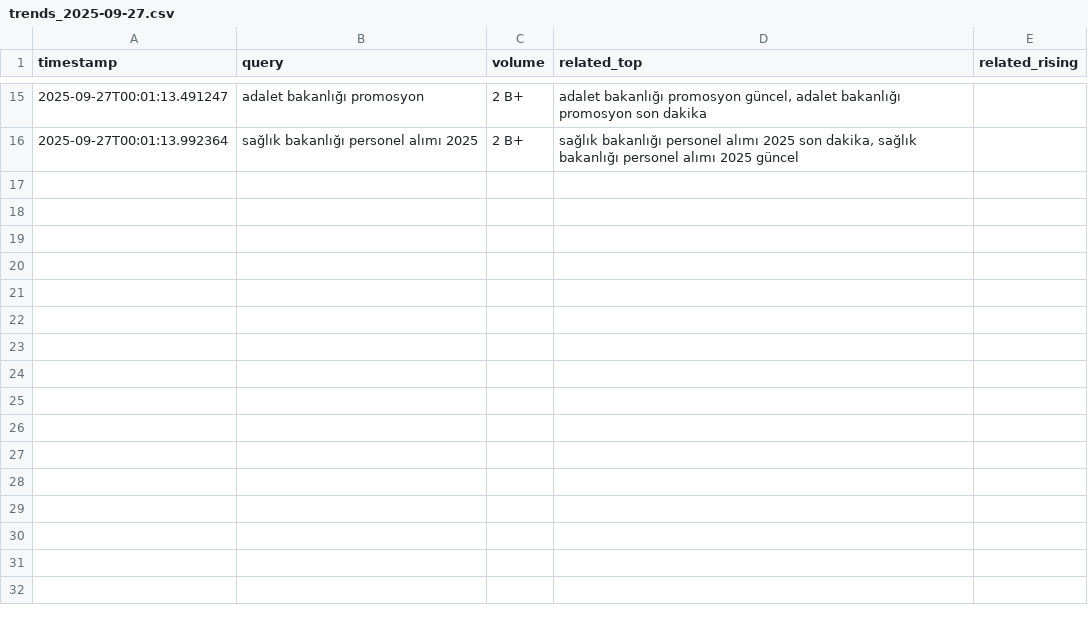
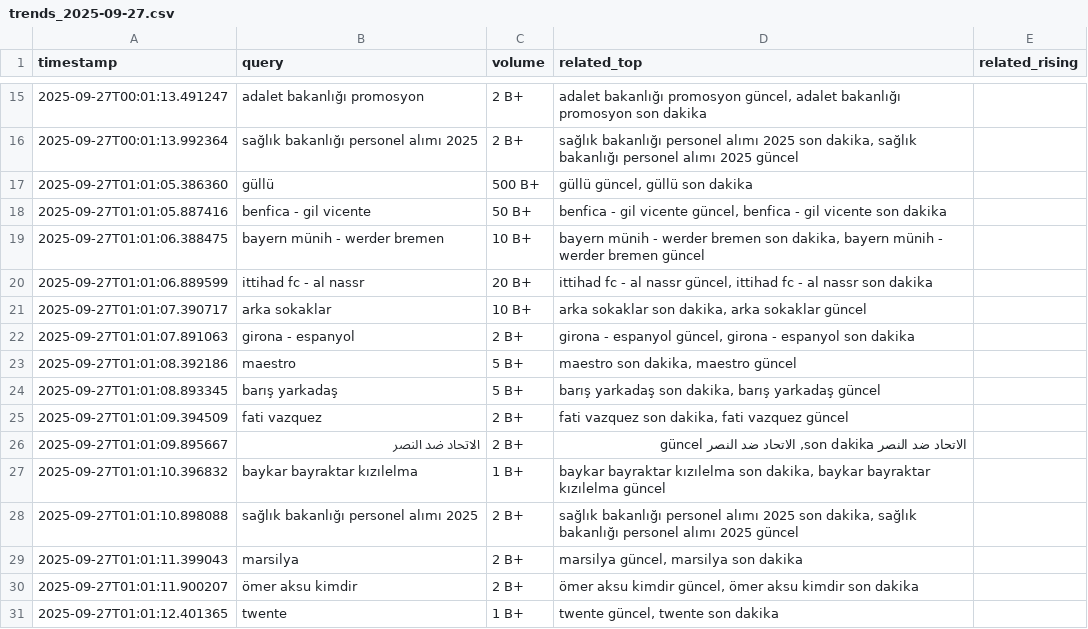
Before and after one commit to igyccmt/trends-scraper, a CSV file: trends_2025-09-27.csv, drawn as a sheet; only a part is shown, gaps mark what is left out; the diff names each change by its address in the sheet, - before the commit and + after, or states it on an @@ line.

```diff
--- a/trends_2025-09-27.csv
+++ b/trends_2025-09-27.csv
+row 17: 2025-09-27T01:01:05.386360 | güllü | 500 B+ | güllü güncel, güllü son dakika
+row 18: 2025-09-27T01:01:05.887416 | benfica - gil vicente | 50 B+ | benfica - gil vicente güncel, benfica - gil vicente son dakika
+row 19: 2025-09-27T01:01:06.388475 | bayern münih - werder bremen | 10 B+ | bayern münih - werder bremen son dakika, bayern münih - werder bremen güncel
+row 20: 2025-09-27T01:01:06.889599 | ittihad fc - al nassr | 20 B+ | ittihad fc - al nassr güncel, ittihad fc - al nassr son dakika
+row 21: 2025-09-27T01:01:07.390717 | arka sokaklar | 10 B+ | arka sokaklar son dakika, arka sokaklar güncel
+row 22: 2025-09-27T01:01:07.891063 | girona - espanyol | 2 B+ | girona - espanyol güncel, girona - espanyol son dakika
+row 23: 2025-09-27T01:01:08.392186 | maestro | 5 B+ | maestro son dakika, maestro güncel
+row 24: 2025-09-27T01:01:08.893345 | barış yarkadaş | 5 B+ | barış yarkadaş son dakika, barış yarkadaş güncel
+row 25: 2025-09-27T01:01:09.394509 | fati vazquez | 2 B+ | fati vazquez son dakika, fati vazquez güncel
+row 26: 2025-09-27T01:01:09.895667 | الاتحاد ضد النصر | 2 B+ | الاتحاد ضد النصر son dakika, الاتحاد ضد النصر güncel
+row 27: 2025-09-27T01:01:10.396832 | baykar bayraktar kızılelma | 1 B+ | baykar bayraktar kızılelma son dakika, baykar bayraktar kızılelma güncel
+row 28: 2025-09-27T01:01:10.898088 | sağlık bakanlığı personel alımı 2025 | 2 B+ | sağlık bakanlığı personel alımı 2025 son dakika, sağlık bakanlığı personel alımı 2025 güncel
+row 29: 2025-09-27T01:01:11.399043 | marsilya | 2 B+ | marsilya güncel, marsilya son dakika
+row 30: 2025-09-27T01:01:11.900207 | ömer aksu kimdir | 2 B+ | ömer aksu kimdir güncel, ömer aksu kimdir son dakika
+row 31: 2025-09-27T01:01:12.401365 | twente | 1 B+ | twente güncel, twente son dakika
```
Also changed, not shown: trends.csv.
